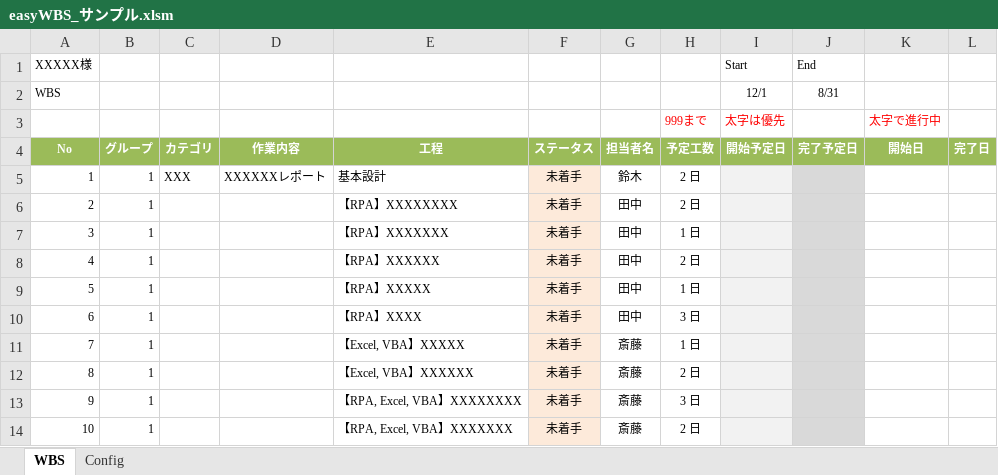
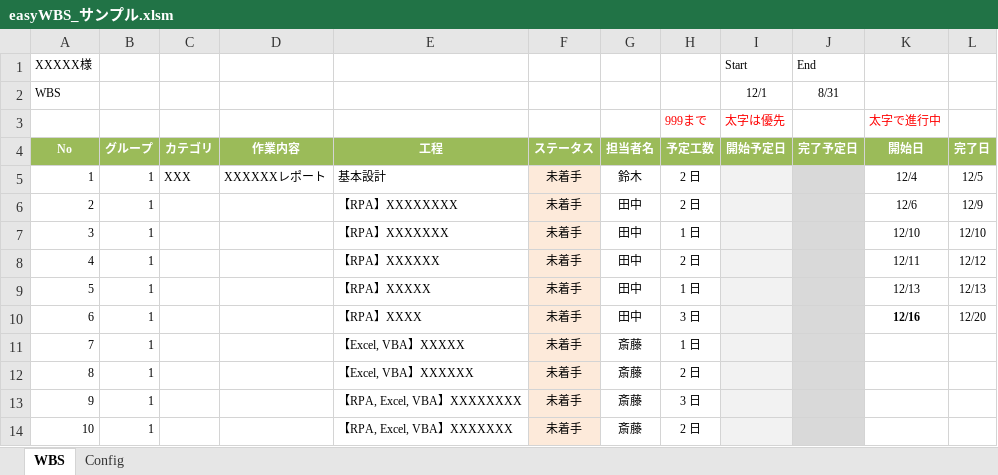
Before and after one commit to kktrip/excel, an Excel workbook: easyWBS_サンプル.xlsm, sheet WBS, drawn as a sheet; only a part is shown; values as stored, in another font and other column widths than the file's, no borders; charts and pictures and conditional formats not drawn; the diff covers the shown part only; the diff names each change by its address in the sheet, - before the commit and + after, or states it on an @@ line.

```diff
--- a/easyWBS_サンプル.xlsm (sheet WBS)
+++ b/easyWBS_サンプル.xlsm (sheet WBS)
-K5 (開始日): (empty)
+K5 (開始日): 12/4
-L5 (完了日): (empty)
+L5 (完了日): 12/5
-K6 (開始日): (empty)
+K6 (開始日): 12/6
-L6 (完了日): (empty)
+L6 (完了日): 12/9
-K7 (開始日): (empty)
+K7 (開始日): 12/10
-L7 (完了日): (empty)
+L7 (完了日): 12/10
-K8 (開始日): (empty)
+K8 (開始日): 12/11
-L8 (完了日): (empty)
+L8 (完了日): 12/12
-K9 (開始日): (empty)
+K9 (開始日): 12/13
-L9 (完了日): (empty)
+L9 (完了日): 12/13
-K10 (開始日): (empty)
+K10 (開始日): 12/16
-L10 (完了日): (empty)
+L10 (完了日): 12/20
```
Also changed, not shown: 20 edited cells elsewhere in this sheet, sheet Config.
